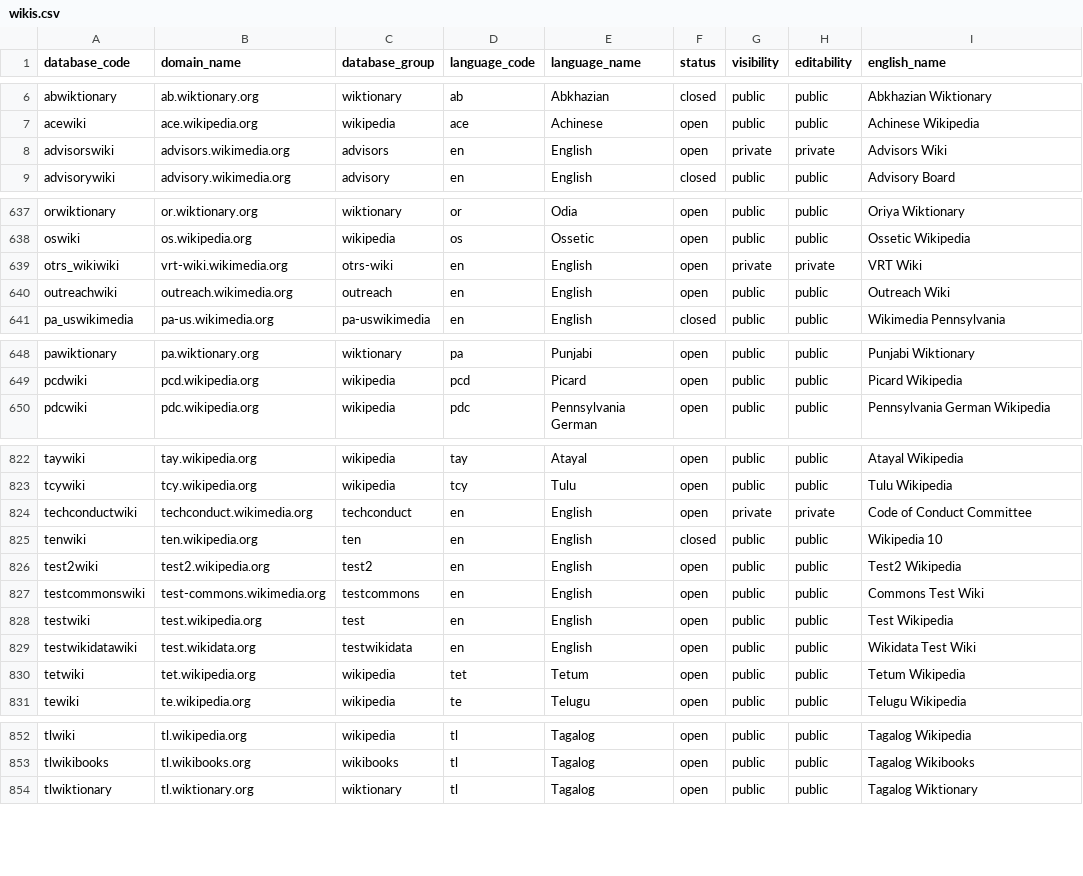
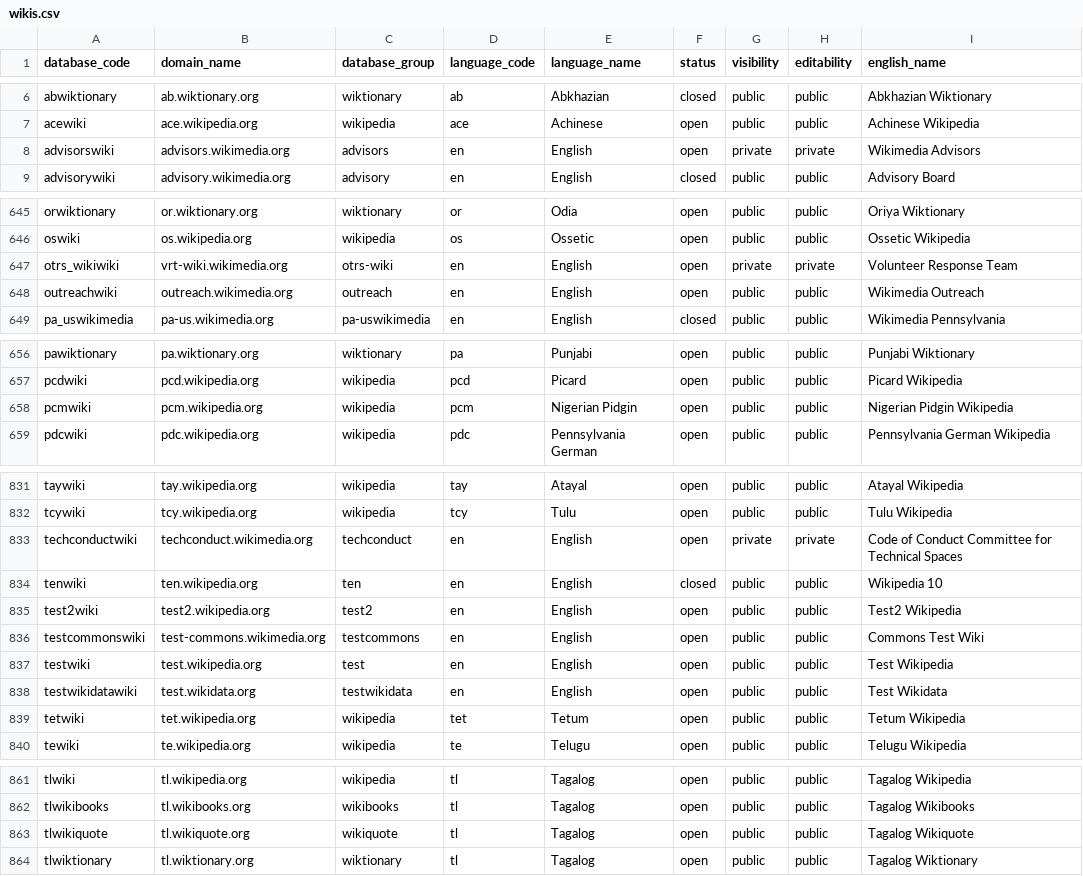
Before and after one commit to wikimedia-research/canonical-data, a CSV file: wiki/wikis.csv, drawn as a sheet; only a part is shown, gaps mark what is left out; the diff covers the shown part only.

Commit message:
Update wikis dataset
Along the way, this involved:
* Improving the handling of language names with single quotes
* Updating the loading notebook to handle permissions on the canonical_data database

```diff
--- a/wiki/wikis.csv
+++ b/wiki/wikis.csv
@@ -7,3 +7,3 @@ abwiktionary,ab.wiktionary.org,wiktionary,ab,Abkhazian,closed,public,public,Abkh
 acewiki,ace.wikipedia.org,wikipedia,ace,Achinese,open,public,public,Achinese Wikipedia
-advisorswiki,advisors.wikimedia.org,advisors,en,English,open,private,private,Advisors Wiki
+advisorswiki,advisors.wikimedia.org,advisors,en,English,open,private,private,Wikimedia Advisors
 advisorywiki,advisory.wikimedia.org,advisory,en,English,closed,public,public,Advisory Board
@@ -638,4 +646,4 @@ orwiktionary,or.wiktionary.org,wiktionary,or,Odia,open,public,public,Oriya Wikti
 oswiki,os.wikipedia.org,wikipedia,os,Ossetic,open,public,public,Ossetic Wikipedia
-otrs_wikiwiki,vrt-wiki.wikimedia.org,otrs-wiki,en,English,open,private,private,VRT Wiki
-outreachwiki,outreach.wikimedia.org,outreach,en,English,open,public,public,Outreach Wiki
+otrs_wikiwiki,vrt-wiki.wikimedia.org,otrs-wiki,en,English,open,private,private,Volunteer Response Team
+outreachwiki,outreach.wikimedia.org,outreach,en,English,open,public,public,Wikimedia Outreach
 pa_uswikimedia,pa-us.wikimedia.org,pa-uswikimedia,en,English,closed,public,public,Wikimedia Pennsylvania
@@ -649,2 +657,3 @@ pawiktionary,pa.wiktionary.org,wiktionary,pa,Punjabi,open,public,public,Punjabi
 pcdwiki,pcd.wikipedia.org,wikipedia,pcd,Picard,open,public,public,Picard Wikipedia
+pcmwiki,pcm.wikipedia.org,wikipedia,pcm,Nigerian Pidgin,open,public,public,Nigerian Pidgin Wikipedia
 pdcwiki,pdc.wikipedia.org,wikipedia,pdc,Pennsylvania German,open,public,public,Pennsylvania German Wikipedia
@@ -823,3 +832,3 @@ taywiki,tay.wikipedia.org,wikipedia,tay,Atayal,open,public,public,Atayal Wikiped
 tcywiki,tcy.wikipedia.org,wikipedia,tcy,Tulu,open,public,public,Tulu Wikipedia
-techconductwiki,techconduct.wikimedia.org,techconduct,en,English,open,private,private,Code of Conduct Committee
+techconductwiki,techconduct.wikimedia.org,techconduct,en,English,open,private,private,Code of Conduct Committee for Technical Spaces
 tenwiki,ten.wikipedia.org,ten,en,English,closed,public,public,Wikipedia 10
@@ -828,3 +837,3 @@ testcommonswiki,test-commons.wikimedia.org,testcommons,en,English,open,public,pu
 testwiki,test.wikipedia.org,test,en,English,open,public,public,Test Wikipedia
-testwikidatawiki,test.wikidata.org,testwikidata,en,English,open,public,public,Wikidata Test Wiki
+testwikidatawiki,test.wikidata.org,testwikidata,en,English,open,public,public,Test Wikidata
 tetwiki,tet.wikipedia.org,wikipedia,tet,Tetum,open,public,public,Tetum Wikipedia
@@ -853,2 +862,3 @@ tlwiki,tl.wikipedia.org,wikipedia,tl,Tagalog,open,public,public,Tagalog Wikipedi
 tlwikibooks,tl.wikibooks.org,wikibooks,tl,Tagalog,open,public,public,Tagalog Wikibooks
+tlwikiquote,tl.wikiquote.org,wikiquote,tl,Tagalog,open,public,public,Tagalog Wikiquote
 tlwiktionary,tl.wiktionary.org,wiktionary,tl,Tagalog,open,public,public,Tagalog Wiktionary
```
Also changed, not shown: 8 added rows and 30 edited cells elsewhere in this file, 2 other files.
